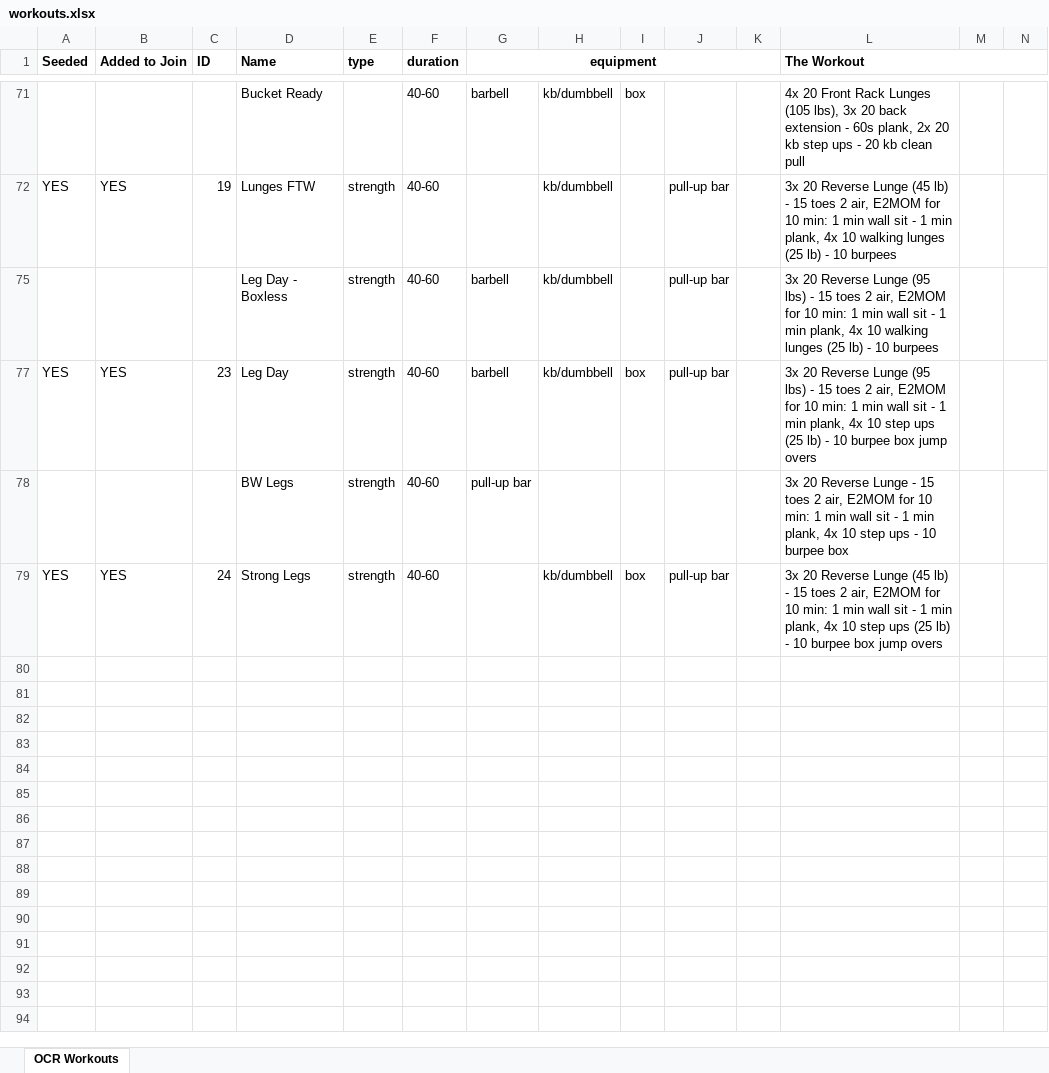
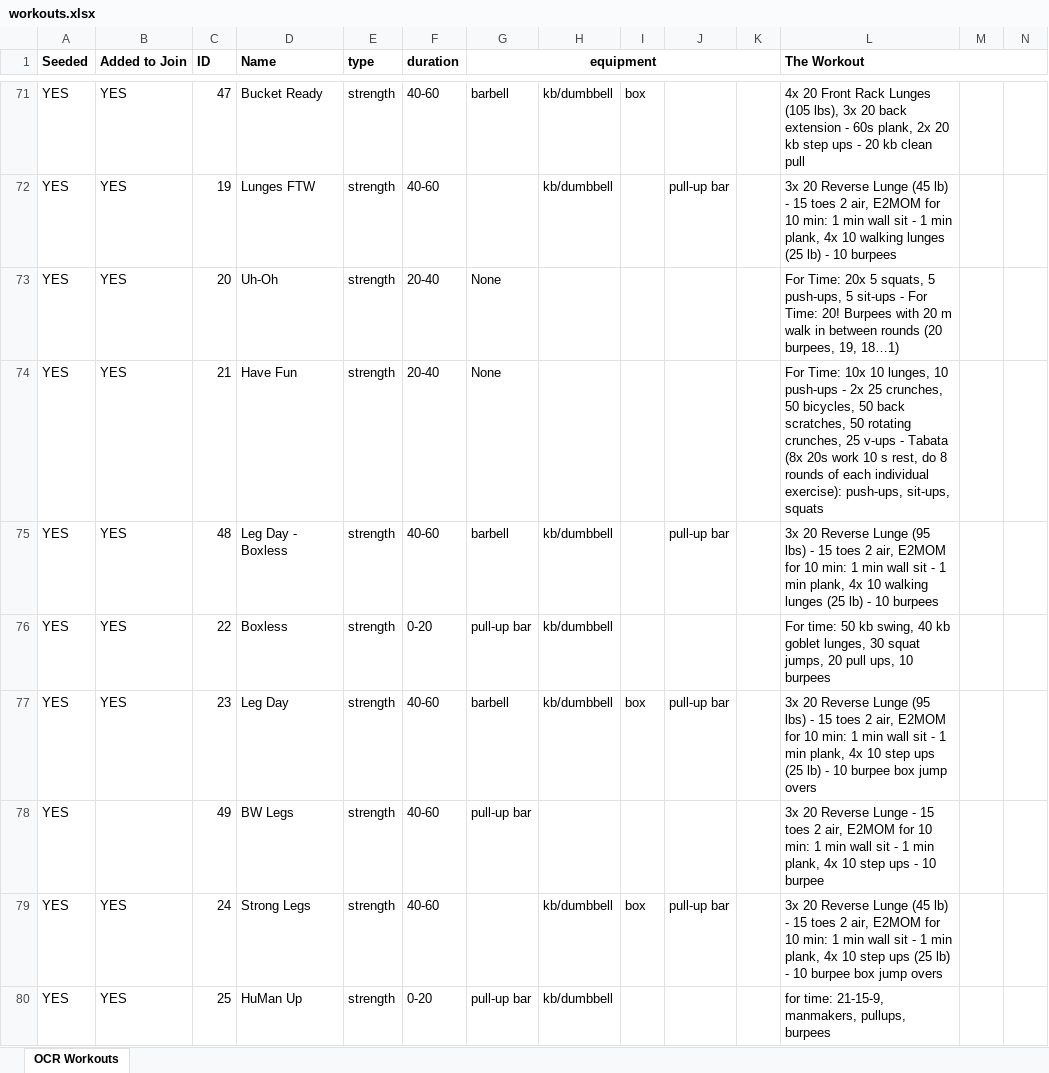
Before and after one commit to adam-kuhn/workout-generator, an Excel workbook: ocr-workouts/workouts.xlsx, sheet OCR Workouts, drawn as a sheet; only a part is shown, gaps mark what is left out; values as stored, in another font and other column widths than the file's, no borders; conditional formats not drawn; rows hold the shown columns only; the diff covers the shown part only; the diff names each change by its address in the sheet, - before the commit and + after, or states it on an @@ line.

Commit message:
rmv murph duplication in join table

```diff
--- a/ocr-workouts/workouts.xlsx (sheet OCR Workouts)
+++ b/ocr-workouts/workouts.xlsx (sheet OCR Workouts)
-A71 (Seeded): (empty)
+A71 (Seeded): YES
-B71 (Added to Join): (empty)
+B71 (Added to Join): YES
-C71 (ID): (empty)
+C71 (ID): 47
-E71 (type): (empty)
+E71 (type): strength
@@ row 73 unhidden: YES | YES | 20 | Uh-Oh | strength | 20-40 | None |  |  |  |  | For Time: 20x 5 squats, 5 push-ups, 5 sit-ups - For Time: 20! Burpees with 20 m walk in between rounds (20 burpees, 19, 18…1) @@
@@ row 74 unhidden: YES | YES | 21 | Have Fun | strength | 20-40 | None |  |  |  |  | For Time: 10x 10 lunges, 10 push-ups - 2x 25 crunches, 50 bicycles, 50 back scratches, 50 rotating crunches, 25 v-ups - Tabata (8x 20s work 10 s rest, do 8 rounds of each individual exercise): push-ups, sit-ups, squats @@
-A75 (Seeded): (empty)
+A75 (Seeded): YES
-B75 (Added to Join): (empty)
+B75 (Added to Join): YES
-C75 (ID): (empty)
+C75 (ID): 48
@@ row 76 unhidden: YES | YES | 22 | Boxless | strength | 0-20 | pull-up bar | kb/dumbbell |  |  |  | For time: 50 kb swing, 40 kb goblet lunges, 30 squat jumps, 20 pull ups, 10 burpees @@
-A78 (Seeded): (empty)
+A78 (Seeded): YES
-C78 (ID): (empty)
+C78 (ID): 49
-L78 (The Workout): …10 burpee box
+L78 (The Workout): …10 burpee
@@ row 80 unhidden: YES | YES | 25 | HuMan Up | strength | 0-20 | pull-up bar | kb/dumbbell |  |  |  | for time: 21-15-9, manmakers, pullups, burpees @@
```
Also changed, not shown: 4 added rows, 8 hidden or unhidden rows and 53 edited cells elsewhere in this sheet, 2 other files.
